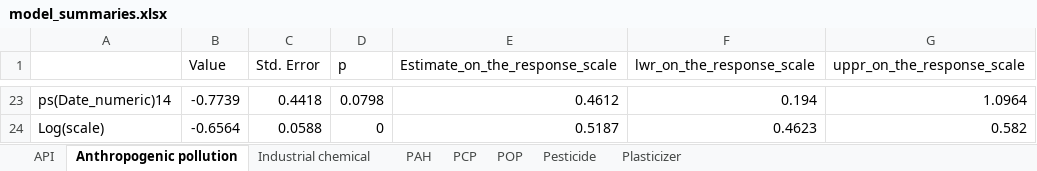
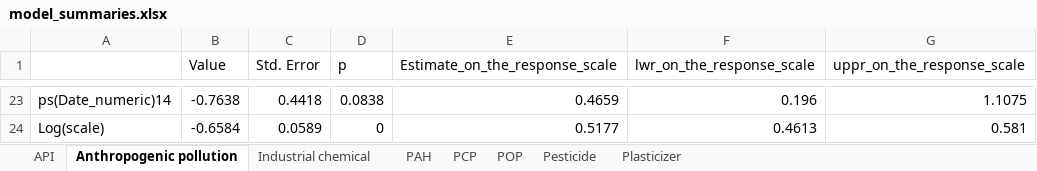
Before and after one commit to barbora-sobolova/wildlife_pollution_analysis, an Excel workbook: tables/model_summaries.xlsx, sheet Anthropogenic pollution, drawn as a sheet; only a part is shown, gaps mark what is left out; values as stored, in another font and other column widths than the file's, no borders; the diff covers the shown part only; the diff names each change by its address in the sheet, - before the commit and + after, or states it on an @@ line.

```diff
--- a/tables/model_summaries.xlsx (sheet Anthropogenic pollution)
+++ b/tables/model_summaries.xlsx (sheet Anthropogenic pollution)
-B23 (Value): -0.7739
+B23 (Value): -0.7638
-D23 (p): 0.0798
+D23 (p): 0.0838
-E23 (Estimate_on_the_response_scale): 0.4612
+E23 (Estimate_on_the_response_scale): 0.4659
-F23 (lwr_on_the_response_scale): 0.194
+F23 (lwr_on_the_response_scale): 0.196
-G23 (uppr_on_the_response_scale): 1.0964
+G23 (uppr_on_the_response_scale): 1.1075
-B24 (Value): -0.6564
+B24 (Value): -0.6584
-C24 (Std. Error): 0.0588
+C24 (Std. Error): 0.0589
-E24 (Estimate_on_the_response_scale): 0.5187
+E24 (Estimate_on_the_response_scale): 0.5177
-F24 (lwr_on_the_response_scale): 0.4623
+F24 (lwr_on_the_response_scale): 0.4613
-G24 (uppr_on_the_response_scale): 0.582
+G24 (uppr_on_the_response_scale): 0.581
```
Also changed, not shown: 119 edited cells elsewhere in this sheet, data/clean_data.xlsx, data/data_by_pollutant_category.xlsx, 15 other files.
